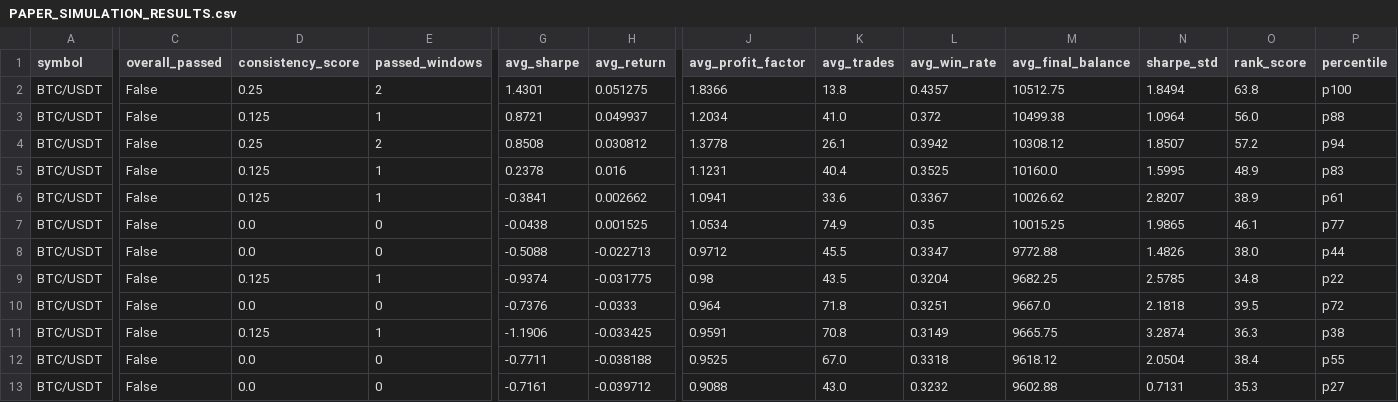
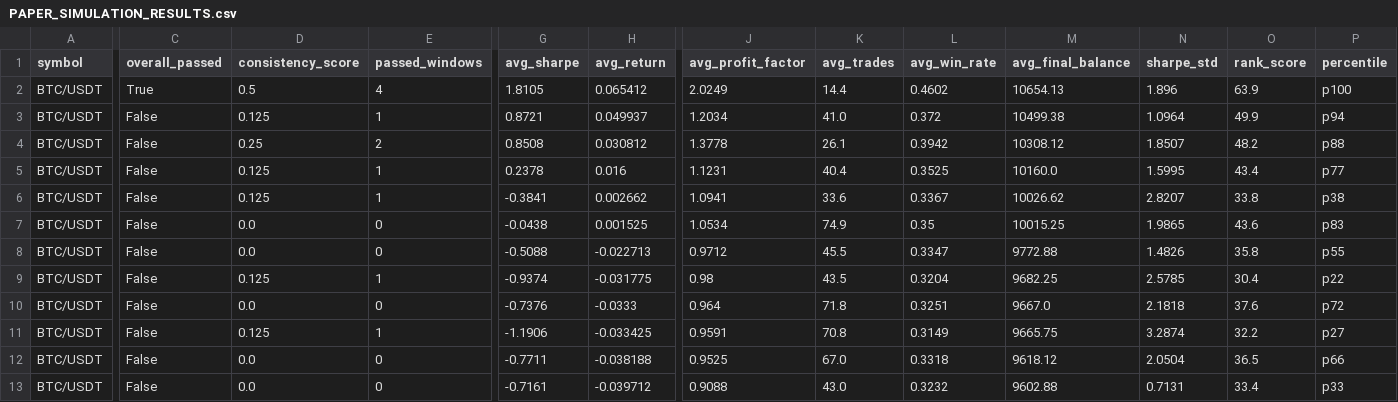
Before and after one commit to tjgus108/Trading, a CSV file: .claude-state/PAPER_SIMULATION_RESULTS.csv, drawn as a sheet; only a part is shown, gaps mark what is left out; the diff covers the shown part only; the diff names each change by its address in the sheet, - before the commit and + after, or states it on an @@ line.

```diff
--- a/.claude-state/PAPER_SIMULATION_RESULTS.csv
+++ b/.claude-state/PAPER_SIMULATION_RESULTS.csv
-C2 (overall_passed): False
+C2 (overall_passed): True
-D2 (consistency_score): 0.25
+D2 (consistency_score): 0.5
-E2 (passed_windows): 2
+E2 (passed_windows): 4
-G2 (avg_sharpe): 1.4301
+G2 (avg_sharpe): 1.8105
-H2 (avg_return): 0.051275
+H2 (avg_return): 0.065412
-J2 (avg_profit_factor): 1.8366
+J2 (avg_profit_factor): 2.0249
-K2 (avg_trades): 13.8
+K2 (avg_trades): 14.4
-L2 (avg_win_rate): 0.4357
+L2 (avg_win_rate): 0.4602
-M2 (avg_final_balance): 10512.75
+M2 (avg_final_balance): 10654.13
-N2 (sharpe_std): 1.8494
+N2 (sharpe_std): 1.896
-O2 (rank_score): 63.8
+O2 (rank_score): 63.9
-O3 (rank_score): 56.0
+O3 (rank_score): 49.9
-P3 (percentile): p88
+P3 (percentile): p94
-O4 (rank_score): 57.2
+O4 (rank_score): 48.2
-P4 (percentile): p94
+P4 (percentile): p88
-O5 (rank_score): 48.9
+O5 (rank_score): 43.4
-P5 (percentile): p83
+P5 (percentile): p77
-O6 (rank_score): 38.9
+O6 (rank_score): 33.8
-P6 (percentile): p61
+P6 (percentile): p38
-O7 (rank_score): 46.1
+O7 (rank_score): 43.6
-P7 (percentile): p77
+P7 (percentile): p83
-O8 (rank_score): 38.0
+O8 (rank_score): 35.8
-P8 (percentile): p44
+P8 (percentile): p55
-O9 (rank_score): 34.8
+O9 (rank_score): 30.4
-O10 (rank_score): 39.5
+O10 (rank_score): 37.6
-O11 (rank_score): 36.3
+O11 (rank_score): 32.2
-P11 (percentile): p38
+P11 (percentile): p27
-O12 (rank_score): 38.4
+O12 (rank_score): 36.5
-P12 (percentile): p55
+P12 (percentile): p66
-O13 (rank_score): 35.3
+O13 (rank_score): 33.4
-P13 (percentile): p27
+P13 (percentile): p33
```
Also changed, not shown: 44 edited cells elsewhere in this file, 6 other files.
